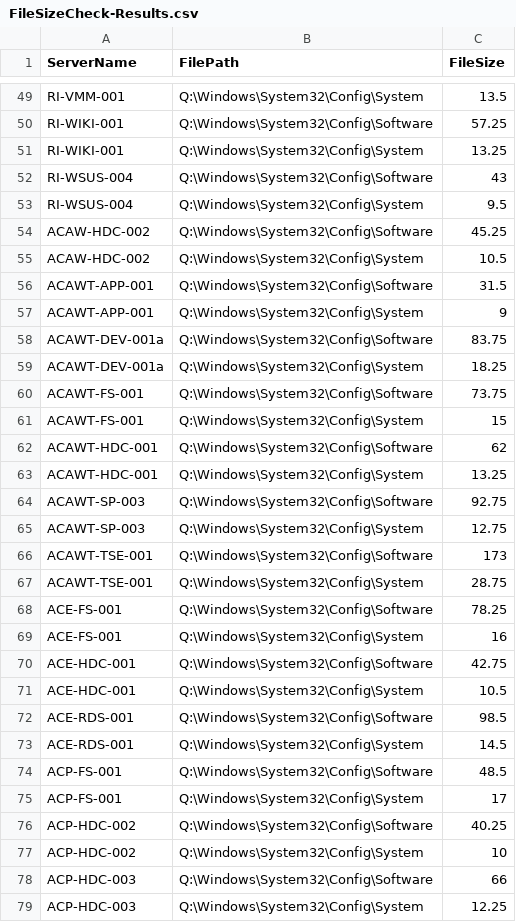
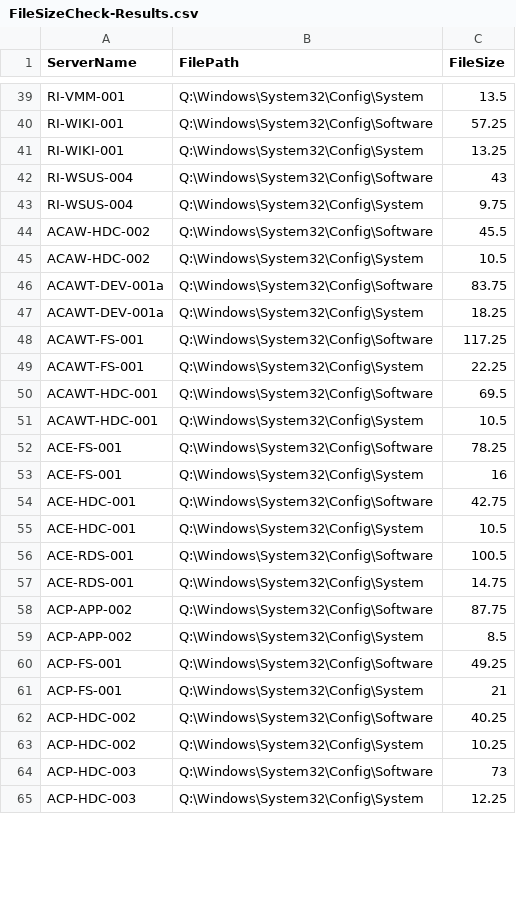
Before and after one commit to dominoguy/Powershell, a CSV file: RegistrySizeCheck/FileSizeCheck-Results.csv, drawn as a sheet; only a part is shown, gaps mark what is left out; the diff covers the shown part only.

```diff
--- a/RegistrySizeCheck/FileSizeCheck-Results.csv
+++ b/RegistrySizeCheck/FileSizeCheck-Results.csv
@@ -52,17 +42,11 @@
 "RI-WSUS-004","Q:\Windows\System32\Config\Software","43"
-"RI-WSUS-004","Q:\Windows\System32\Config\System","9.5"
-"ACAW-HDC-002","Q:\Windows\System32\Config\Software","45.25"
+"RI-WSUS-004","Q:\Windows\System32\Config\System","9.75"
+"ACAW-HDC-002","Q:\Windows\System32\Config\Software","45.5"
 "ACAW-HDC-002","Q:\Windows\System32\Config\System","10.5"
-"ACAWT-APP-001","Q:\Windows\System32\Config\Software","31.5"
-"ACAWT-APP-001","Q:\Windows\System32\Config\System","9"
 "ACAWT-DEV-001a","Q:\Windows\System32\Config\Software","83.75"
 "ACAWT-DEV-001a","Q:\Windows\System32\Config\System","18.25"
-"ACAWT-FS-001","Q:\Windows\System32\Config\Software","73.75"
-"ACAWT-FS-001","Q:\Windows\System32\Config\System","15"
-"ACAWT-HDC-001","Q:\Windows\System32\Config\Software","62"
-"ACAWT-HDC-001","Q:\Windows\System32\Config\System","13.25"
-"ACAWT-SP-003","Q:\Windows\System32\Config\Software","92.75"
-"ACAWT-SP-003","Q:\Windows\System32\Config\System","12.75"
-"ACAWT-TSE-001","Q:\Windows\System32\Config\Software","173"
-"ACAWT-TSE-001","Q:\Windows\System32\Config\System","28.75"
+"ACAWT-FS-001","Q:\Windows\System32\Config\Software","117.25"
+"ACAWT-FS-001","Q:\Windows\System32\Config\System","22.25"
+"ACAWT-HDC-001","Q:\Windows\System32\Config\Software","69.5"
+"ACAWT-HDC-001","Q:\Windows\System32\Config\System","10.5"
 "ACE-FS-001","Q:\Windows\System32\Config\Software","78.25"
@@ -71,9 +55,11 @@
 "ACE-HDC-001","Q:\Windows\System32\Config\System","10.5"
-"ACE-RDS-001","Q:\Windows\System32\Config\Software","98.5"
-"ACE-RDS-001","Q:\Windows\System32\Config\System","14.5"
-"ACP-FS-001","Q:\Windows\System32\Config\Software","48.5"
-"ACP-FS-001","Q:\Windows\System32\Config\System","17"
+"ACE-RDS-001","Q:\Windows\System32\Config\Software","100.5"
+"ACE-RDS-001","Q:\Windows\System32\Config\System","14.75"
+"ACP-APP-002","Q:\Windows\System32\Config\Software","87.75"
+"ACP-APP-002","Q:\Windows\System32\Config\System","8.5"
+"ACP-FS-001","Q:\Windows\System32\Config\Software","49.25"
+"ACP-FS-001","Q:\Windows\System32\Config\System","21"
 "ACP-HDC-002","Q:\Windows\System32\Config\Software","40.25"
-"ACP-HDC-002","Q:\Windows\System32\Config\System","10"
-"ACP-HDC-003","Q:\Windows\System32\Config\Software","66"
+"ACP-HDC-002","Q:\Windows\System32\Config\System","10.25"
+"ACP-HDC-003","Q:\Windows\System32\Config\Software","73"
 "ACP-HDC-003","Q:\Windows\System32\Config\System","12.25"
```
Also changed, not shown: 2 added rows, 16 removed rows and 54 edited cells elsewhere in this file, ManualBackups/ServerList.csv, RegistrySizeCheck/ServerList.csv, 13 other files.
